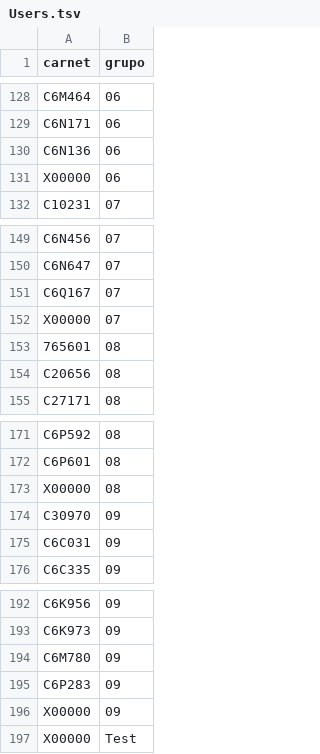
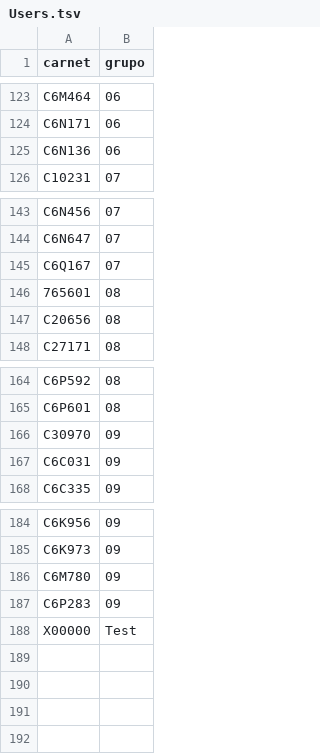
Before and after one commit to Mainorrr/LevCode, a TSV file: backend/src/Users/Users.tsv, drawn as a sheet; only a part is shown, gaps mark what is left out; the diff covers the shown part only.

```diff
--- a/backend/src/Users/Users.tsv
+++ b/backend/src/Users/Users.tsv
@@ -130,3 +125,2 @@ C6N171	06
 C6N136	06
-X00000	06
 C10231	07
@@ -151,3 +145,2 @@ C6N647	07
 C6Q167	07
-X00000	07
 765601	08
@@ -172,3 +165,2 @@ C6P592	08
 C6P601	08
-X00000	08
 C30970	09
@@ -195,3 +187,2 @@ C6M780	09
 C6P283	09
-X00000	09
 X00000	Test
```
Also changed, not shown: 5 removed rows elsewhere in this file, 17 other files.
